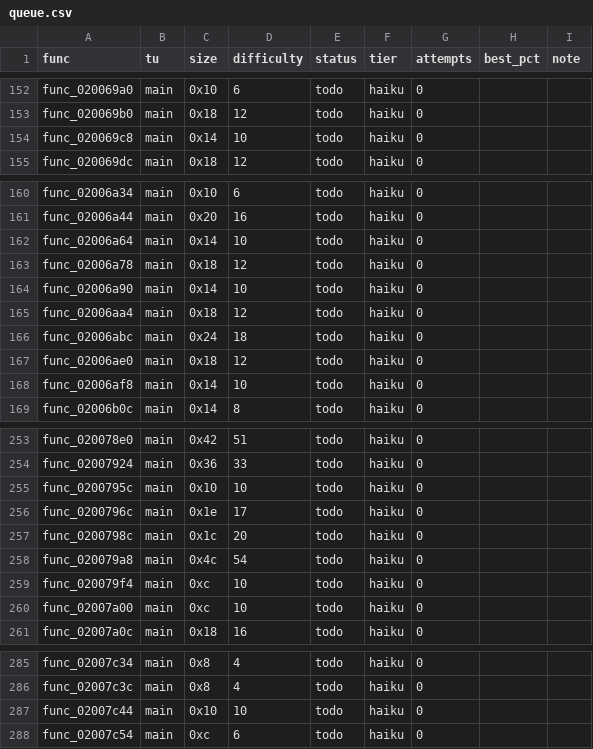
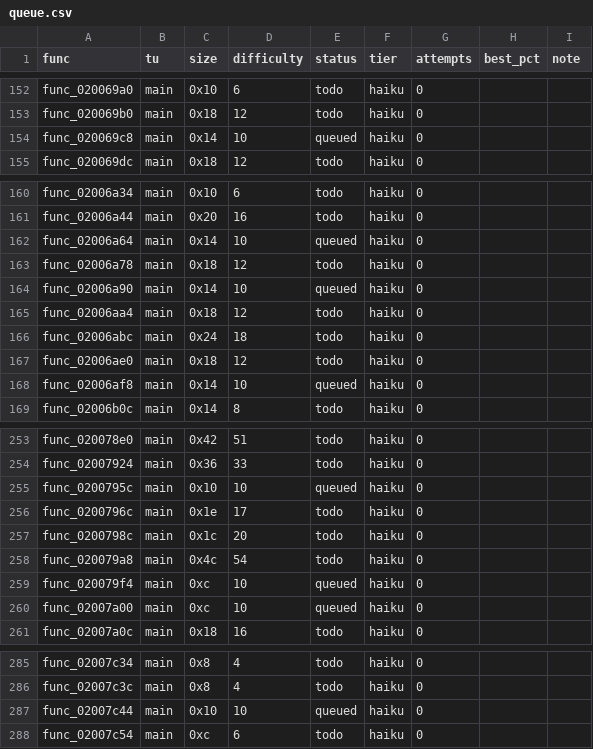
Before and after one commit to totomam/FFC-DECOMP, a CSV file: queue.csv, drawn as a sheet; only a part is shown, gaps mark what is left out.

```diff
--- a/queue.csv
+++ b/queue.csv
@@ -153,3 +153,3 @@ func_020069a0,main,0x10,6,todo,haiku,0,,
 func_020069b0,main,0x18,12,todo,haiku,0,,
-func_020069c8,main,0x14,10,todo,haiku,0,,
+func_020069c8,main,0x14,10,queued,haiku,0,,
 func_020069dc,main,0x18,12,todo,haiku,0,,
@@ -161,5 +161,5 @@ func_02006a34,main,0x10,6,todo,haiku,0,,
 func_02006a44,main,0x20,16,todo,haiku,0,,
-func_02006a64,main,0x14,10,todo,haiku,0,,
+func_02006a64,main,0x14,10,queued,haiku,0,,
 func_02006a78,main,0x18,12,todo,haiku,0,,
-func_02006a90,main,0x14,10,todo,haiku,0,,
+func_02006a90,main,0x14,10,queued,haiku,0,,
 func_02006aa4,main,0x18,12,todo,haiku,0,,
@@ -167,3 +167,3 @@ func_02006abc,main,0x24,18,todo,haiku,0,,
 func_02006ae0,main,0x18,12,todo,haiku,0,,
-func_02006af8,main,0x14,10,todo,haiku,0,,
+func_02006af8,main,0x14,10,queued,haiku,0,,
 func_02006b0c,main,0x14,8,todo,haiku,0,,
@@ -254,3 +254,3 @@ func_020078e0,main,0x42,51,todo,haiku,0,,
 func_02007924,main,0x36,33,todo,haiku,0,,
-func_0200795c,main,0x10,10,todo,haiku,0,,
+func_0200795c,main,0x10,10,queued,haiku,0,,
 func_0200796c,main,0x1e,17,todo,haiku,0,,
@@ -258,4 +258,4 @@ func_0200798c,main,0x1c,20,todo,haiku,0,,
 func_020079a8,main,0x4c,54,todo,haiku,0,,
-func_020079f4,main,0xc,10,todo,haiku,0,,
-func_02007a00,main,0xc,10,todo,haiku,0,,
+func_020079f4,main,0xc,10,queued,haiku,0,,
+func_02007a00,main,0xc,10,queued,haiku,0,,
 func_02007a0c,main,0x18,16,todo,haiku,0,,
@@ -286,3 +286,3 @@ func_02007c34,main,0x8,4,todo,haiku,0,,
 func_02007c3c,main,0x8,4,todo,haiku,0,,
-func_02007c44,main,0x10,10,todo,haiku,0,,
+func_02007c44,main,0x10,10,queued,haiku,0,,
 func_02007c54,main,0xc,6,todo,haiku,0,,
```
